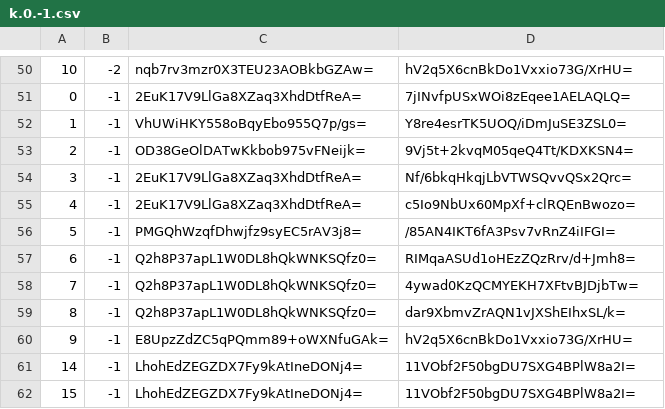
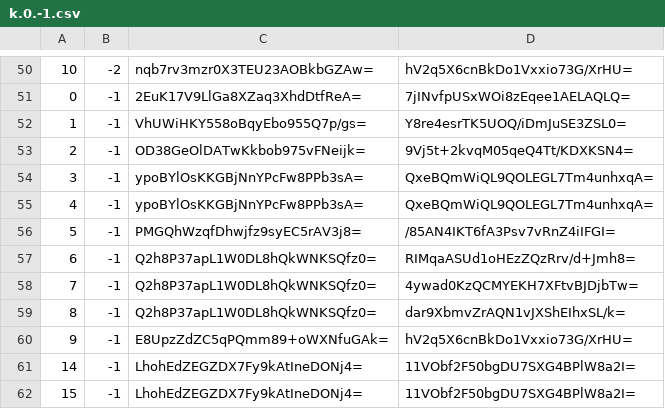
Before and after one commit to counterfitninja/chilled-overworld, a CSV file: tiles/zoom.-1/metadata/k.0.-1.csv, drawn as a sheet; only a part is shown, gaps mark what is left out.

```diff
--- a/tiles/zoom.-1/metadata/k.0.-1.csv
+++ b/tiles/zoom.-1/metadata/k.0.-1.csv
@@ -53,4 +53,4 @@
 2,-1,OD38GeOlDATwKkbob975vFNeijk=,9Vj5t+2kvqM05qeQ4Tt/KDXKSN4=
-3,-1,2EuK17V9LlGa8XZaq3XhdDtfReA=,Nf/6bkqHkqjLbVTWSQvvQSx2Qrc=
-4,-1,2EuK17V9LlGa8XZaq3XhdDtfReA=,c5Io9NbUx60MpXf+clRQEnBwozo=
+3,-1,ypoBYlOsKKGBjNnYPcFw8PPb3sA=,QxeBQmWiQL9QOLEGL7Tm4unhxqA=
+4,-1,ypoBYlOsKKGBjNnYPcFw8PPb3sA=,QxeBQmWiQL9QOLEGL7Tm4unhxqA=
 5,-1,PMGQhWzqfDhwjfz9syEC5rAV3j8=,/85AN4IKT6fA3Psv7vRnZ4iIFGI=
```
Also changed, not shown: tiles/zoom.-1/metadata/k.-1.-1.csv, tiles/zoom.-1/metadata/k.0.0.csv, 52 other files.
